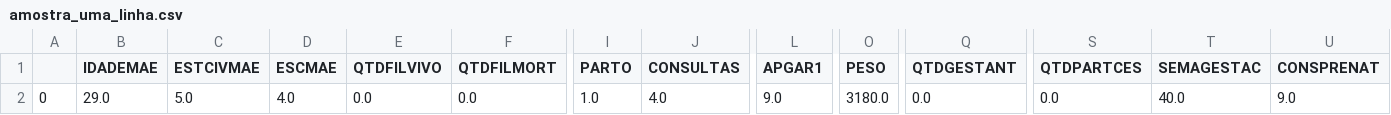
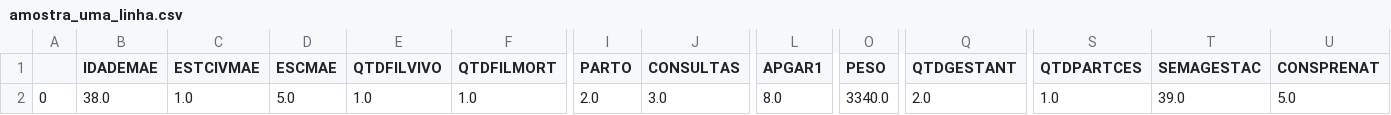
Before and after one commit to math-sasso/data_science_for_health_unicamp, a CSV file: small_data/amostra_uma_linha.csv, drawn as a sheet; only a part is shown, gaps mark what is left out; the diff covers the shown part only; the diff names each change by its address in the sheet, - before the commit and + after, or states it on an @@ line.

```diff
--- a/small_data/amostra_uma_linha.csv
+++ b/small_data/amostra_uma_linha.csv
-B2 (IDADEMAE): 29.0
+B2 (IDADEMAE): 38.0
-C2 (ESTCIVMAE): 5.0
+C2 (ESTCIVMAE): 1.0
-D2 (ESCMAE): 4.0
+D2 (ESCMAE): 5.0
-E2 (QTDFILVIVO): 0.0
+E2 (QTDFILVIVO): 1.0
-F2 (QTDFILMORT): 0.0
+F2 (QTDFILMORT): 1.0
-I2 (PARTO): 1.0
+I2 (PARTO): 2.0
-J2 (CONSULTAS): 4.0
+J2 (CONSULTAS): 3.0
-L2 (APGAR1): 9.0
+L2 (APGAR1): 8.0
-O2 (PESO): 3180.0
+O2 (PESO): 3340.0
-Q2 (QTDGESTANT): 0.0
+Q2 (QTDGESTANT): 2.0
-S2 (QTDPARTCES): 0.0
+S2 (QTDPARTCES): 1.0
-T2 (SEMAGESTAC): 40.0
+T2 (SEMAGESTAC): 39.0
-U2 (CONSPRENAT): 9.0
+U2 (CONSPRENAT): 5.0
```
Also changed, not shown: 3 edited cells elsewhere in this file, small_data/amostra.csv, 18 other files.
